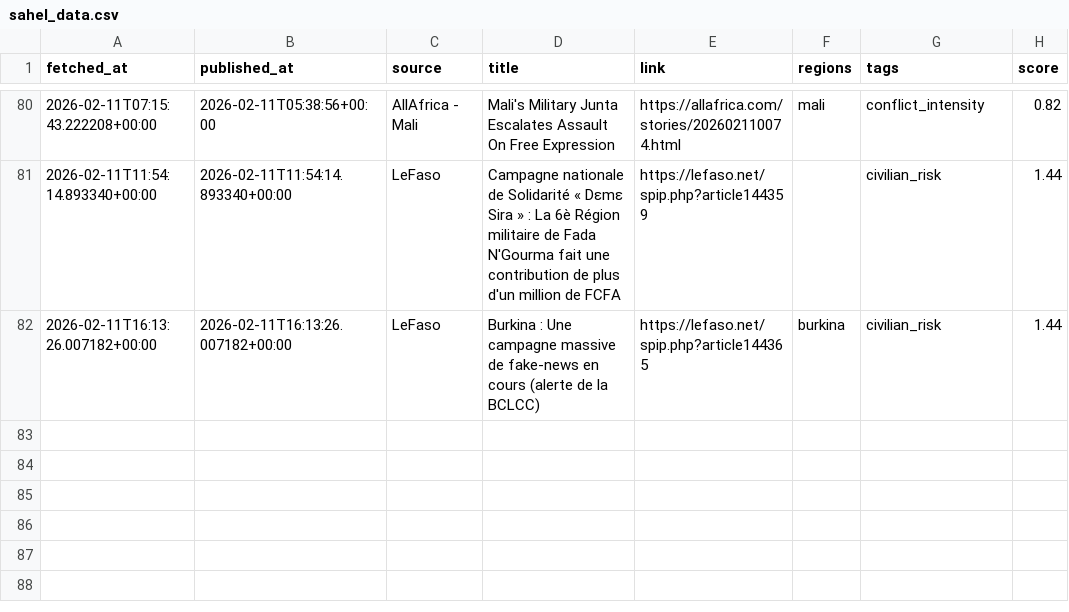
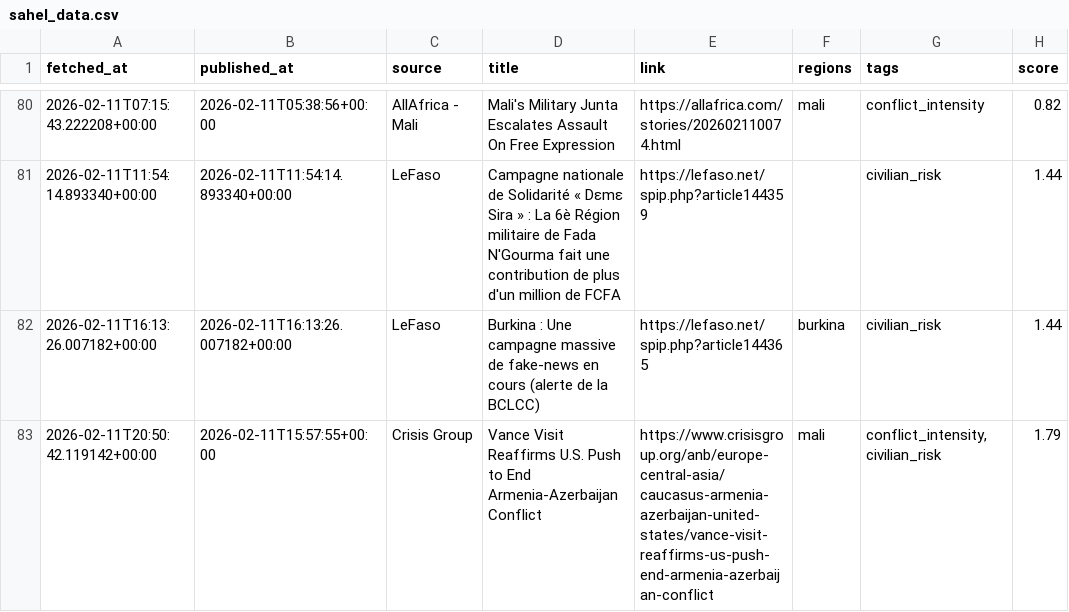
Before and after one commit to MonarchCastleTech/MonarchCastle, a CSV file: Sahel Region Threat Index (SRTI)/sahel_data.csv, drawn as a sheet; only a part is shown, gaps mark what is left out; the diff names each change by its address in the sheet, - before the commit and + after, or states it on an @@ line.

Commit message:
Update SRTI data

```diff
--- a/Sahel Region Threat Index (SRTI)/sahel_data.csv
+++ b/Sahel Region Threat Index (SRTI)/sahel_data.csv
+row 83: 2026-02-11T20:50:42.119142+00:00 | 2026-02-11T15:57:55+00:00 | Crisis Group | Vance Visit Reaffirms U.S. Push to End Armenia-Azerbaijan Conflict | https://www.crisisgroup.org/anb/europe-central-asia/caucasus-armenia-azerbaijan-united-states/vance-visit-reaffirms-us-push-end-armenia-azerbaijan-conflict | mali | conflict_intensity,civilian_risk | 1.79
```
Also changed, not shown: 4 other files.
